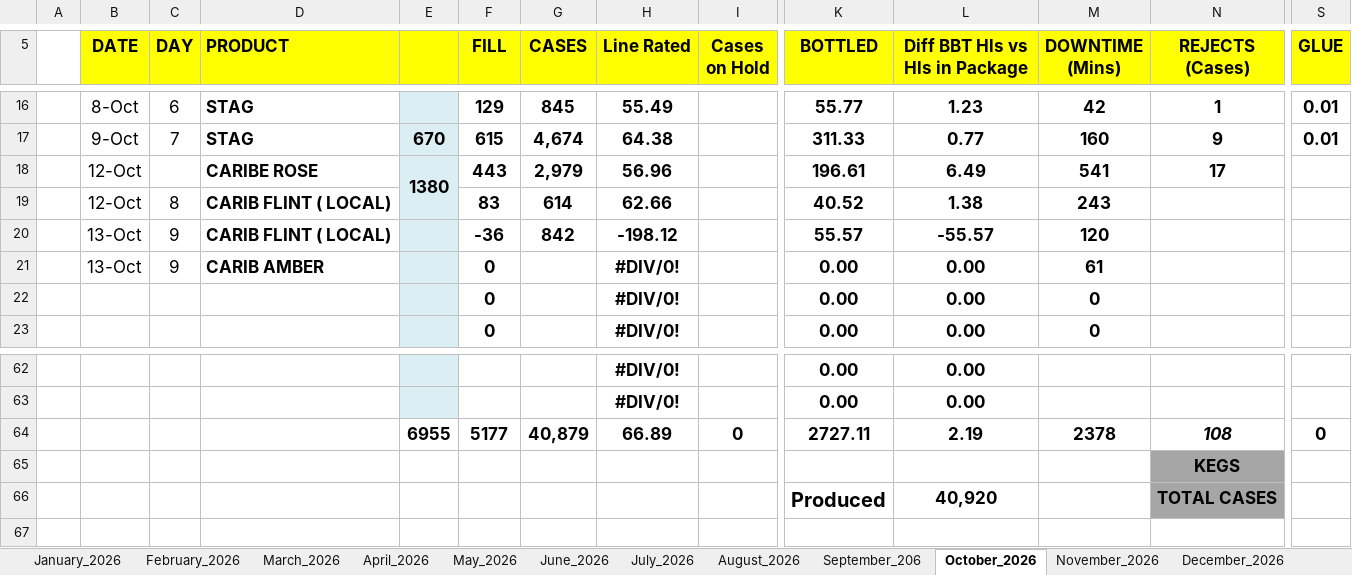
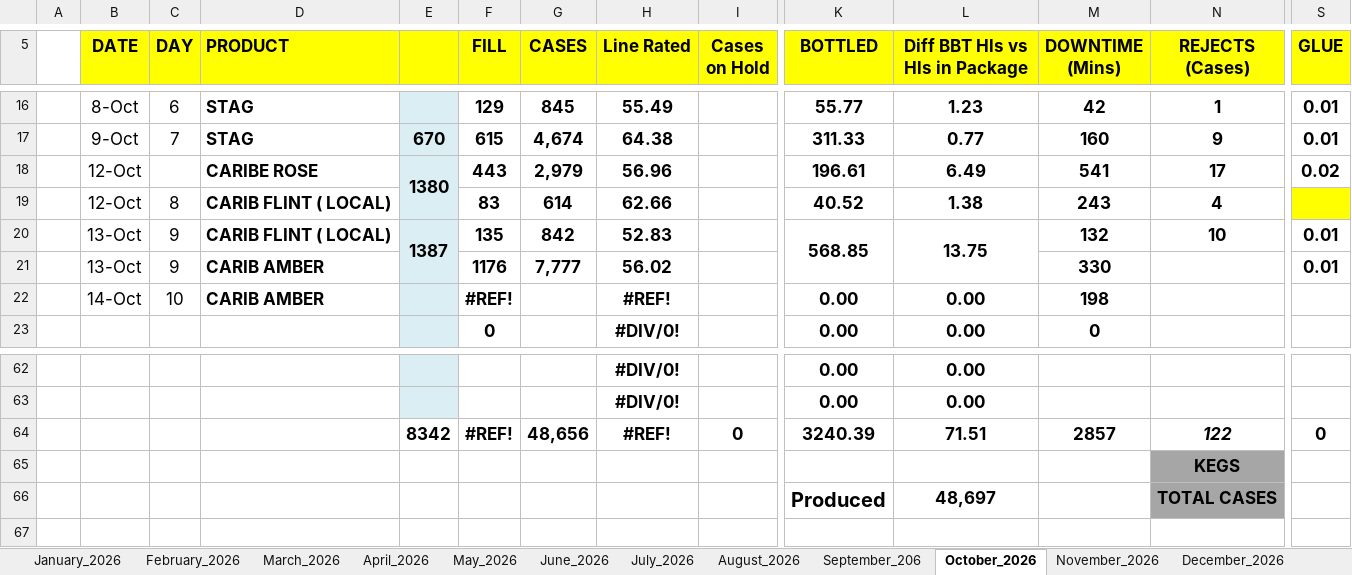
Before and after one commit to cbggrenada/dashboard, an Excel workbook: data/raw/Gross_Efficiency_2026.xlsx, sheet October_2026, drawn as a sheet; only a part is shown, gaps mark what is left out; values as stored, in another font and other column widths than the file's, no borders; conditional formats not drawn; 1 other sheet too large or unreadable and not compared; removed rows and columns are numbered as before the commit, all else as after; rows hold the shown columns only; the diff names each change by its address in the sheet, - before the commit and + after, or states it on an @@ line.

Commit message:
Upload Gross_Efficiency_2026.xlsx via dashboard admin

```diff
--- a/data/raw/Gross_Efficiency_2026.xlsx (sheet October_2026)
+++ b/data/raw/Gross_Efficiency_2026.xlsx (sheet October_2026)
-S18 (GLUE): (empty)
+S18 (GLUE): 0.02
-N19 (REJECTS (Cases)): (empty)
+N19 (REJECTS (Cases)): 4
-S19 fill: none
+S19 fill: #FFFF00
-row 20:  | 13-Oct | 9 | CARIB FLINT ( LOCAL) |  | -36 | 842 | -198.12 |  | 55.57 | -55.57 | 120
+row 20:  | 13-Oct | 9 | CARIB FLINT ( LOCAL) | 1387 | 135 | 842 | 52.83 |  | 568.85 | 13.75 | 132 | 10 | 0.01
+row 21:  | 13-Oct | 9 | CARIB AMBER |  | 1176 | 7,777 | 56.02 |  |  |  | 330 |  | 0.01
-B22 (DATE): 13-Oct
+B22 (DATE): 14-Oct
-C22 (DAY): 9
+C22 (DAY): 10
-F22 (FILL): 0
+F22 (FILL): #REF!
-H22 (Line Rated): #DIV/0!
+H22 (Line Rated): #REF!
-M22 (DOWNTIME (Mins)): 61
+M22 (DOWNTIME (Mins)): 198
-row 22:  |  |  |  |  | 0 |  | #DIV/0! |  | 0.00 | 0.00 | 0
-row 64:  |  |  |  | 6955 | 5177 | 40,879 | 66.89 | 0 | 2727.11 | 2.19 | 2378 | 108 | 0
+row 64:  |  |  |  | 8342 | #REF! | 48,656 | #REF! | 0 | 3240.39 | 71.51 | 2857 | 122 | 0
-L66 (Diff BBT Hls vs Hls in Package): 40,920
+L66 (Diff BBT Hls vs Hls in Package): 48,697
```
Also changed, not shown: sheet November_2026, sheet December_2026, formulas that keep their value.
